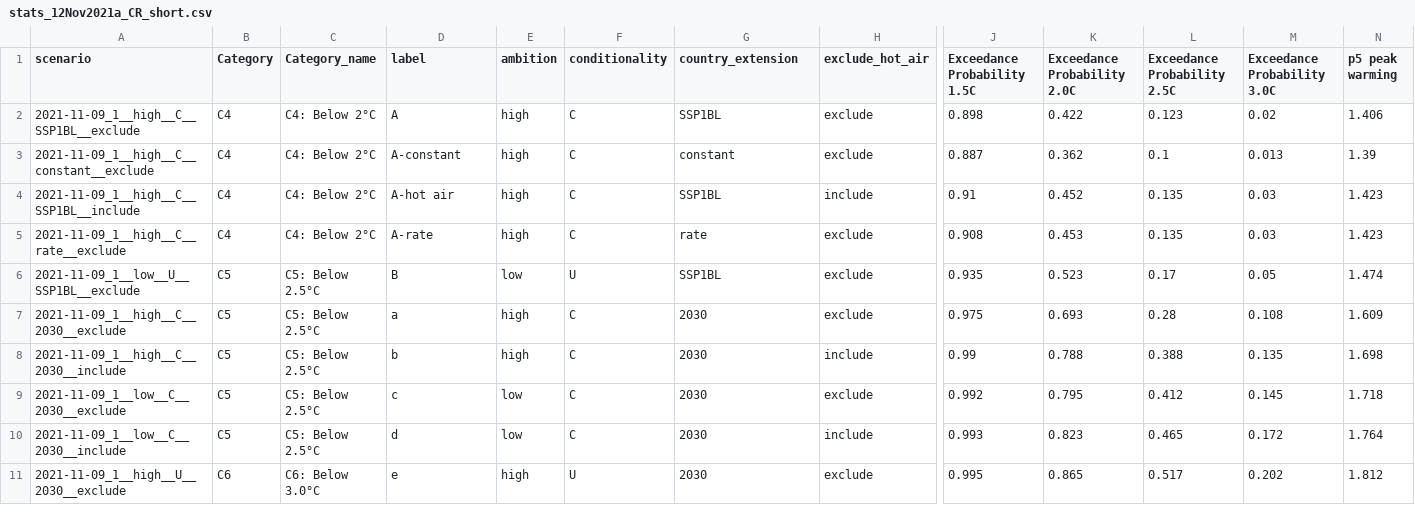
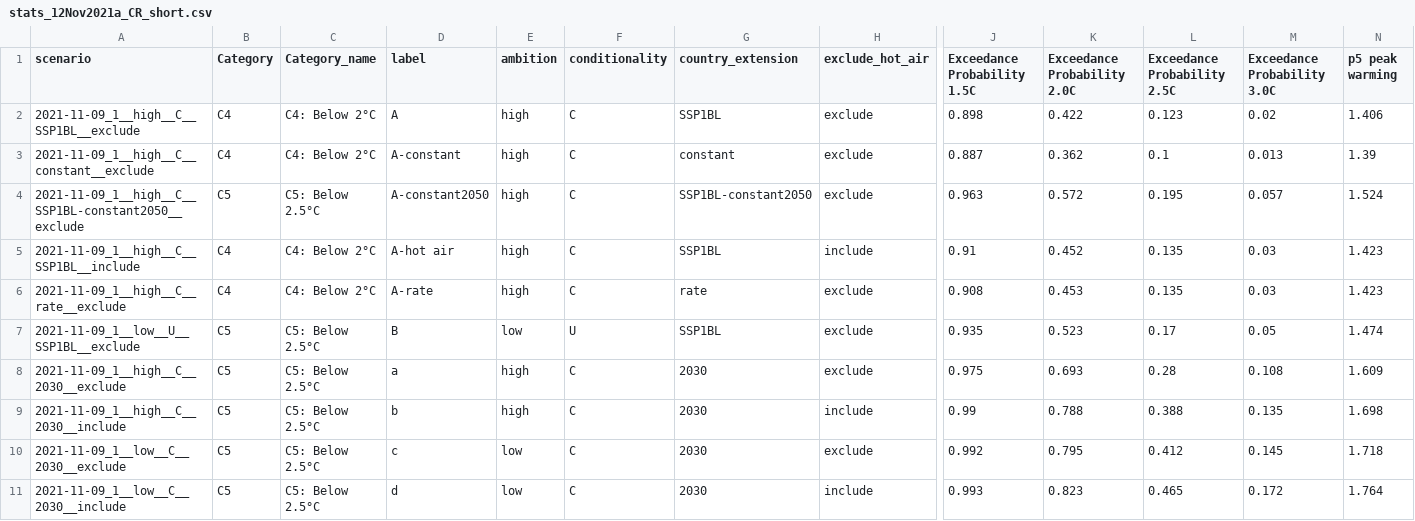
Before and after one commit to climate-resource/ndc-realisations-2021, a CSV file: data/processed/stats_12Nov2021a_CR_short.csv, drawn as a sheet; only a part is shown, gaps mark what is left out; the shorter side is filled out with more unchanged rows; rows hold the shown columns only; the diff names each change by its address in the sheet, - before the commit and + after, or states it on an @@ line.

```diff
--- a/data/processed/stats_12Nov2021a_CR_short.csv
+++ b/data/processed/stats_12Nov2021a_CR_short.csv
+row 4: 2021-11-09_1__high__C__SSP1BL-constant2050__exclude | C5 | C5: Below 2.5°C | A-constant2050 | high | C | SSP1BL-constant2050 | exclude | 0.963 | 0.572 | 0.195 | 0.057 | 1.524
```
Also changed, not shown: data/processed/stats_12Nov2021a_CR.csv, 4 other files.
